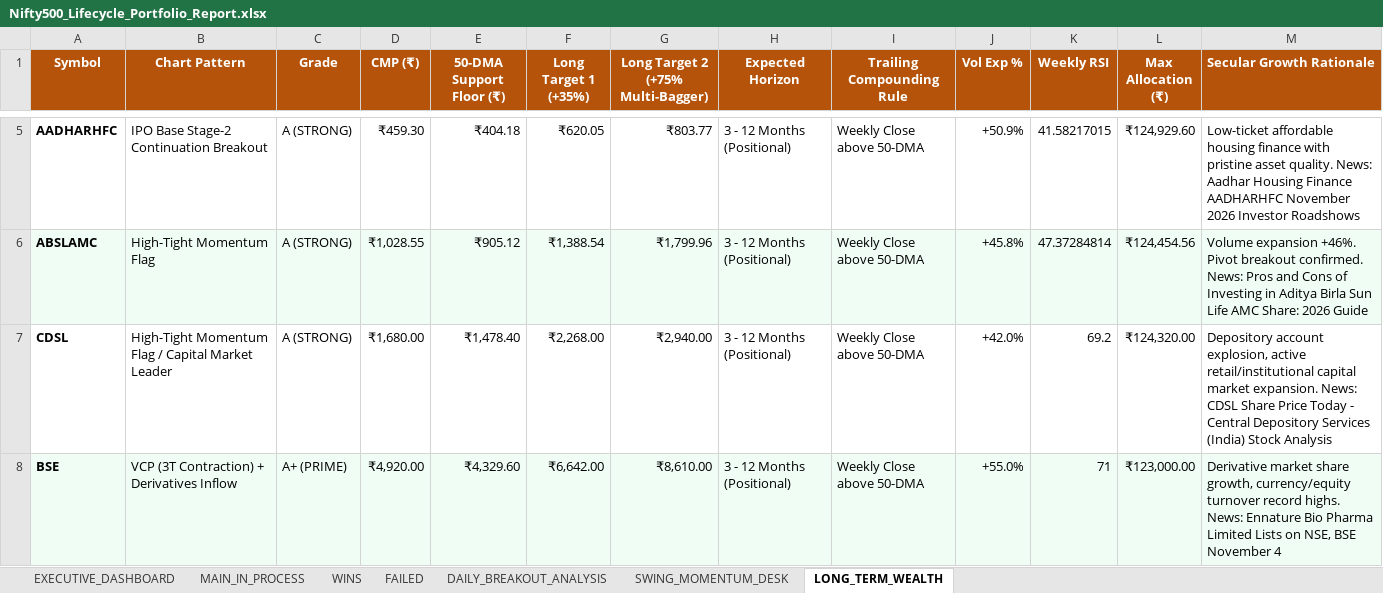
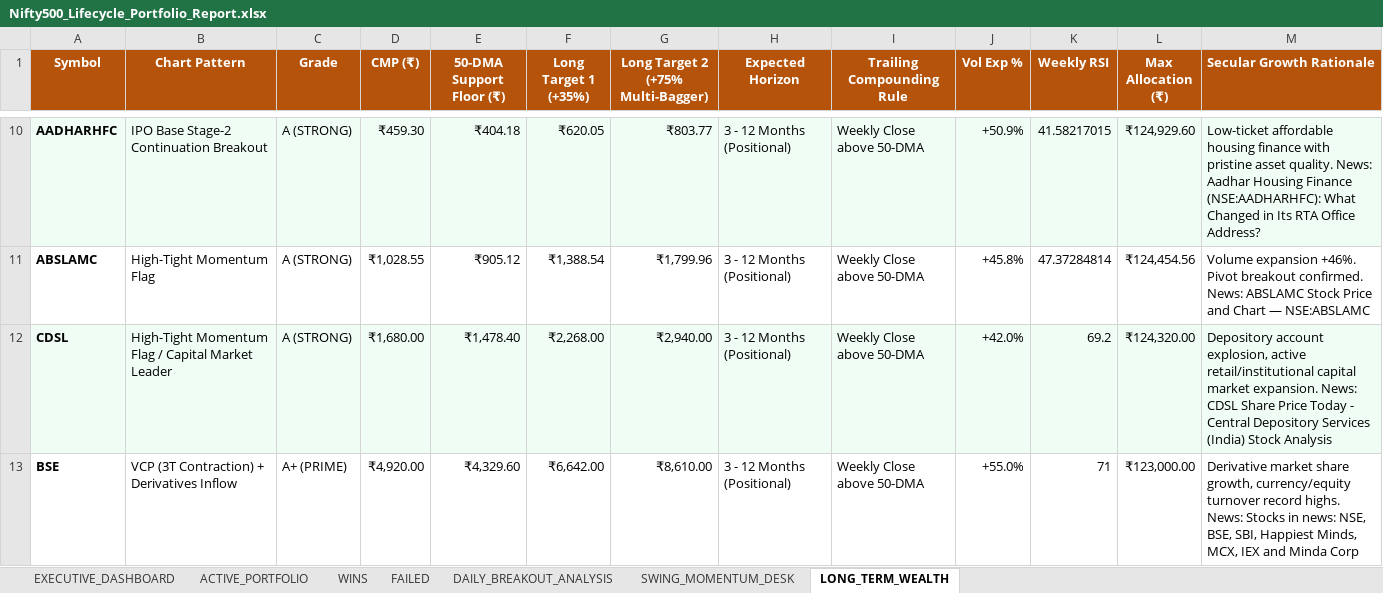
Before and after one commit to sumithjainofficial-max/momentum-nifty-500, an Excel workbook: Excel/Nifty500_Lifecycle_Portfolio_Report.xlsx, sheet LONG_TERM_WEALTH, drawn as a sheet; only a part is shown, gaps mark what is left out; values as stored, in another font and other column widths than the file's, no borders; addresses are those after the commit; the diff covers the shown part only; the diff names each change by its address in the sheet, - before the commit and + after, or states it on an @@ line.

Commit message:
Rename sheet to ACTIVE_PORTFOLIO, fix DIXON T1 status calculation, and include active holdings across all desks

```diff
--- a/Excel/Nifty500_Lifecycle_Portfolio_Report.xlsx (sheet LONG_TERM_WEALTH)
+++ b/Excel/Nifty500_Lifecycle_Portfolio_Report.xlsx (sheet LONG_TERM_WEALTH)
-sheet tab: MAIN_IN_PROCESS
+sheet tab: ACTIVE_PORTFOLIO
-A10:M10 fill: none
+A10:M10 fill: #F0FDF4
-M10 (Secular Growth Rationale): …Housing Finance AADHARHFC November 2026 Investor Roadshows
+M10 (Secular Growth Rationale): …Housing Finance (NSE:AADHARHFC): What Changed in Its RTA Office Address?
-A11:M11 fill: #F0FDF4
+A11:M11 fill: none
-M11 (Secular Growth Rationale): …confirmed. News: Pros and Cons of Investing in Aditya Birla Sun Life AMC Share: 2026 Guide
+M11 (Secular Growth Rationale): …confirmed. News: ABSLAMC Stock Price and Chart — NSE:ABSLAMC
-A12:M12 fill: none
+A12:M12 fill: #F0FDF4
-A13:M13 fill: #F0FDF4
+A13:M13 fill: none
-M13 (Secular Growth Rationale): …highs. News: Ennature Bio Pharma Limited Lists on NSE, BSE November 4
+M13 (Secular Growth Rationale): …highs. News: Stocks in news: NSE, BSE, SBI, Happiest Minds, MCX, IEX and Minda Corp
```
Also changed, not shown: 5 added rows, 3 edited cells and cell formats elsewhere in this sheet, sheet SWING_MOMENTUM_DESK, sheet ACTIVE_PORTFOLIO, sheet DAILY_BREAKOUT_ANALYSIS, sheet EXECUTIVE_DASHBOARD, Excel/Nifty500_Backtest_Studio.xlsx, Excel/Nifty500_Stock_Breakout_Analysis.xlsx, 2 other files.
